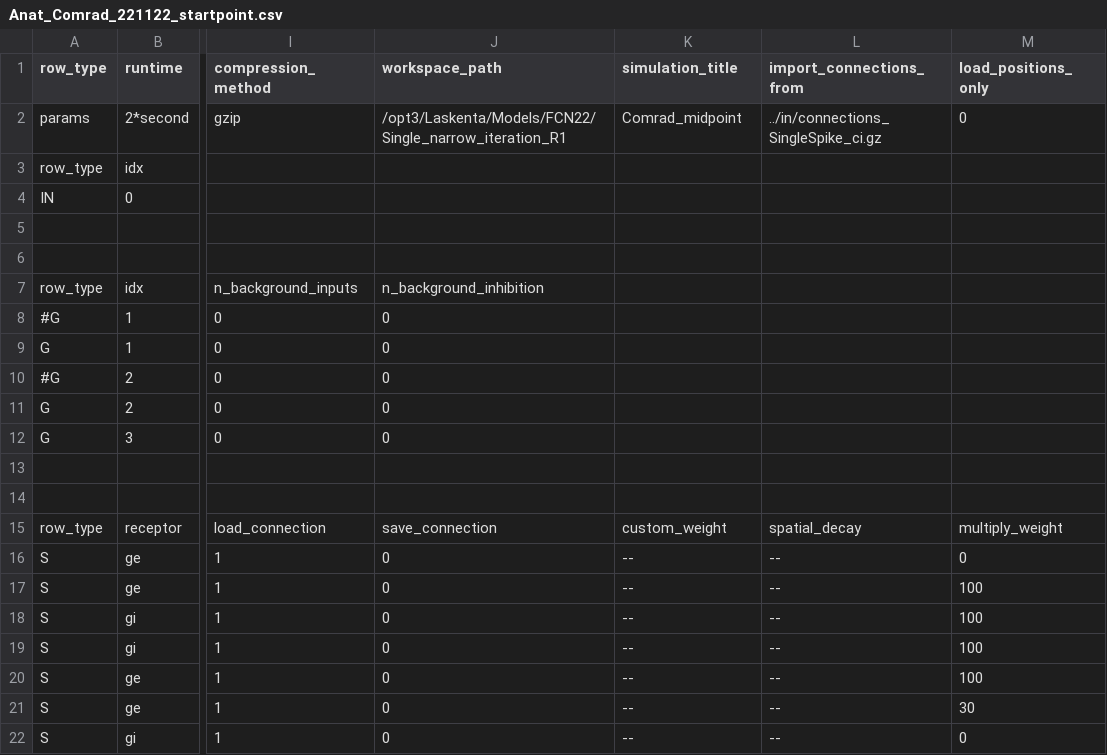
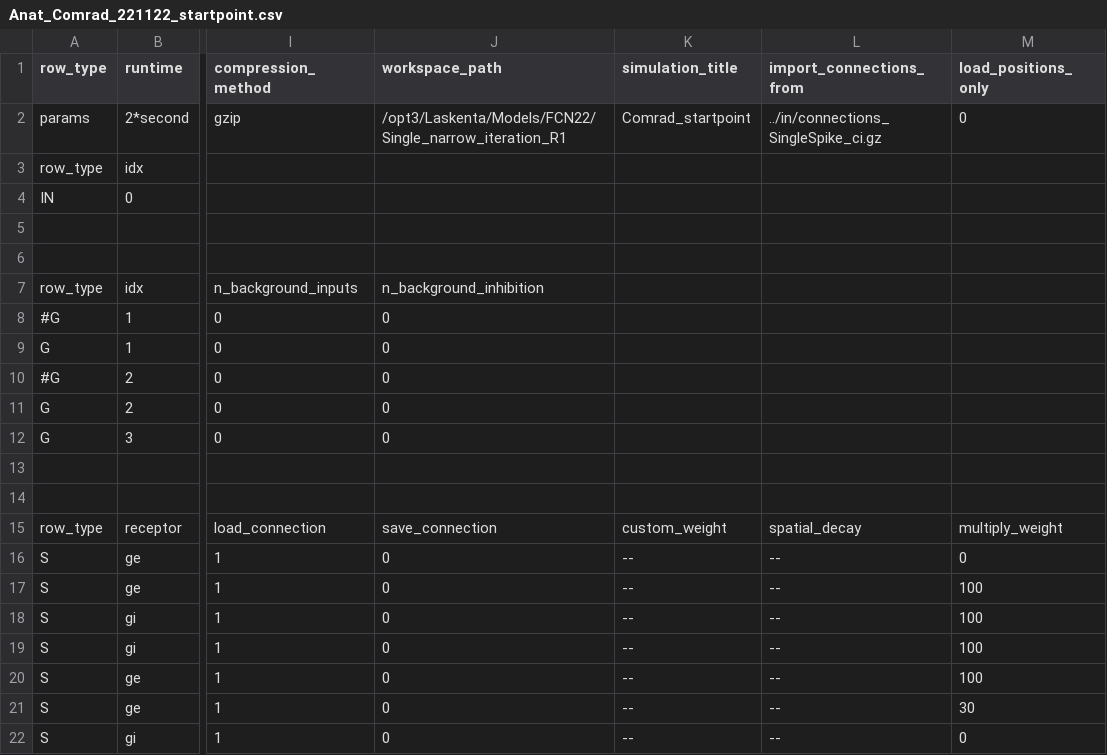
Before and after one commit to VisualNeuroscience-UH/SystemTools, a CSV file: scripts/FCN22/startpoint_csvs/LIF/Anat_Comrad_221122_startpoint.csv, drawn as a sheet; only a part is shown, gaps mark what is left out; the diff names each change by its address in the sheet, - before the commit and + after, or states it on an @@ line.

```diff
--- a/scripts/FCN22/startpoint_csvs/LIF/Anat_Comrad_221122_startpoint.csv
+++ b/scripts/FCN22/startpoint_csvs/LIF/Anat_Comrad_221122_startpoint.csv
-K2 (simulation_title): Comrad_midpoint
+K2 (simulation_title): Comrad_startpoint
```
Also changed, not shown: scripts/FCN22/startpoint_csvs/LIF/Anat_Bacon_221122_startpoint.csv, scripts/FCN22/startpoint_csvs/LIF/Anat_HiFi_221122_startpoint.csv, 8 other files.
